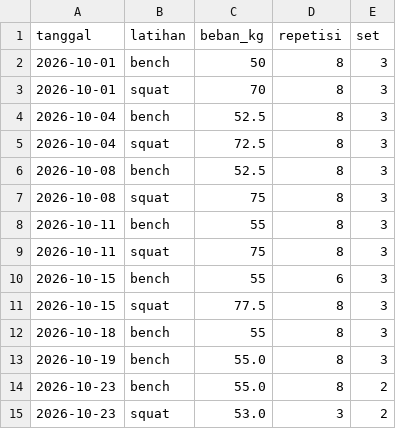
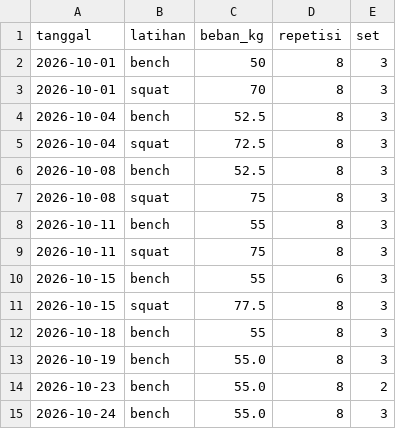
Before and after one commit to julfikarnaser17-create/gym-tracker, a CSV file: data_latihan.csv, drawn as a sheet.

```diff
--- a/data_latihan.csv
+++ b/data_latihan.csv
@@ -14,2 +14,2 @@ tanggal,latihan,beban_kg,repetisi,set
 2026-10-23,bench,55.0,8,2
-2026-10-23,squat,53.0,3,2
+2026-10-24,bench,55.0,8,3
```
Also changed, not shown: 1 other file.
